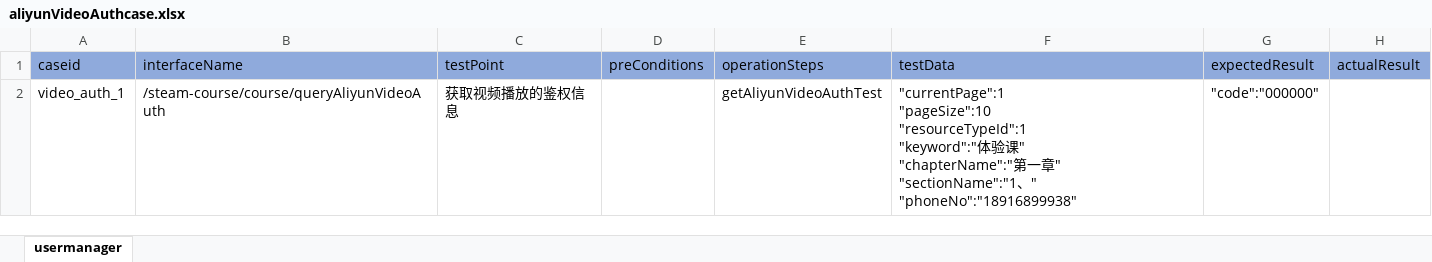
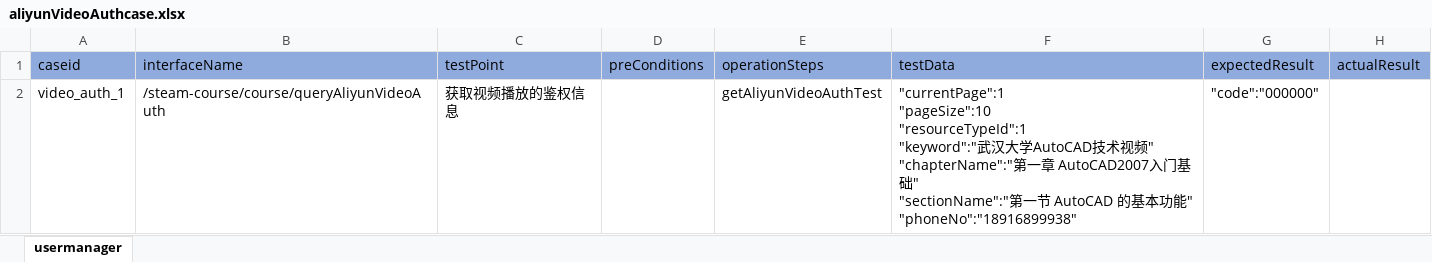
Before and after one commit to litaojun/steamOmTest, an Excel workbook: steamcase/user/aliyunVideoAuthcase.xlsx, sheet usermanager, drawn as a sheet; values as stored, in another font and other column widths than the file's, no borders; ↵ is a line break in a cell; the diff names each change by its address in the sheet, - before the commit and + after, or states it on an @@ line.

```diff
--- a/steamcase/user/aliyunVideoAuthcase.xlsx (sheet usermanager)
+++ b/steamcase/user/aliyunVideoAuthcase.xlsx (sheet usermanager)
-F2 (testData): …"resourceTypeId":1 ↵ "keyword":"体验课" ↵ "chapterName":"第一章" ↵ "sectionName":"1、" ↵ "phoneNo":"18916899938"
+F2 (testData): …"resourceTypeId":1 ↵ "keyword":"武汉大学AutoCAD技术视频" ↵ "chapterName":"第一章 AutoCAD2007入门基础" ↵ "sectionName":"第一节 AutoCAD 的基本功能" ↵ "phoneNo":"18916899938"
```
Also changed, not shown: steamcase/competition/competitionaddcase.xlsx, steamcase/competition/competitiondelcase.xlsx, 8 other files.
